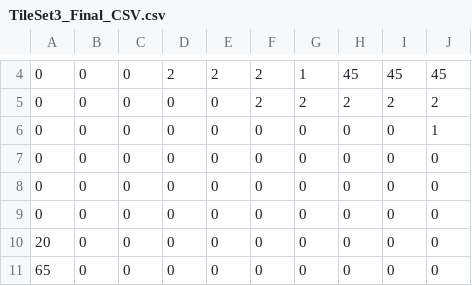
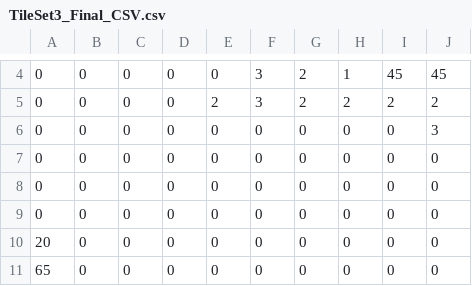
Before and after one commit to DUT-Info-Montreuil/StationSkiGit, a CSV file: src/main/resources/fr/iut/montreuil/stationski/TileSet3_Final_CSV.csv, drawn as a sheet; only a part is shown, gaps mark what is left out; the diff covers the shown part only; the diff names each change by its address in the sheet, - before the commit and + after, or states it on an @@ line.

```diff
--- a/src/main/resources/fr/iut/montreuil/stationski/TileSet3_Final_CSV.csv
+++ b/src/main/resources/fr/iut/montreuil/stationski/TileSet3_Final_CSV.csv
-D4: 2
+D4: 0
-E4: 2
+E4: 0
-F4:F5: 2
+F4:F5: 3
-G4: 1
+G4: 2
-H4: 45
+H4: 1
-E5: 0
+E5: 2
-J6: 1
+J6: 3
```
Also changed, not shown: 34 edited cells elsewhere in this file, target/classes/fr/iut/montreuil/stationski/TileSet3_Final_CSV.csv, 12 other files.
